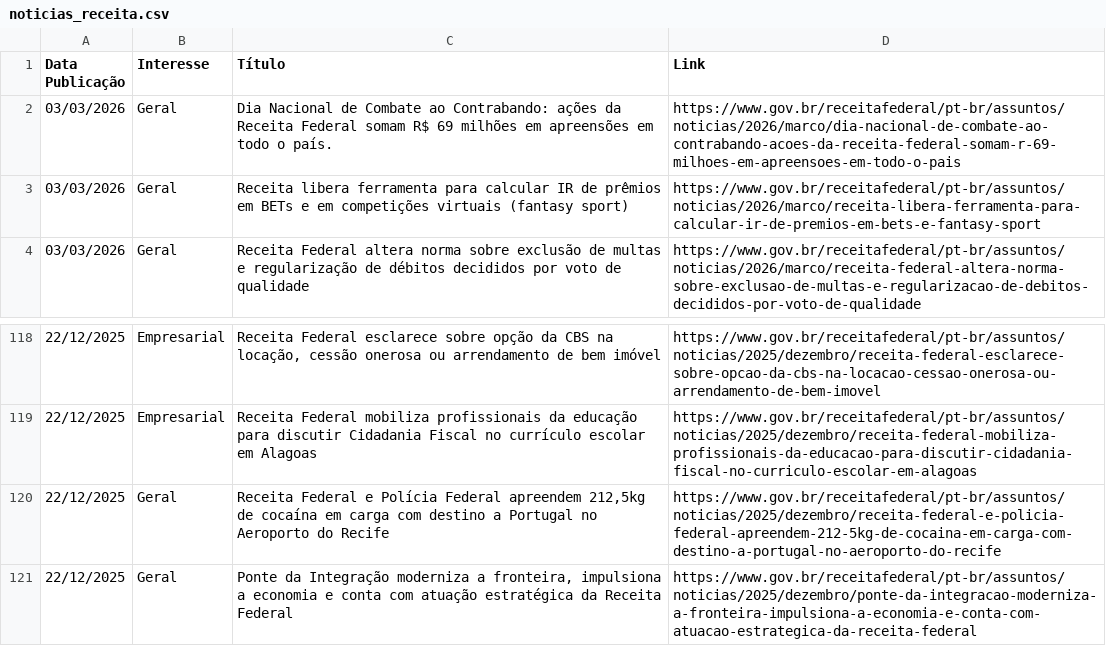
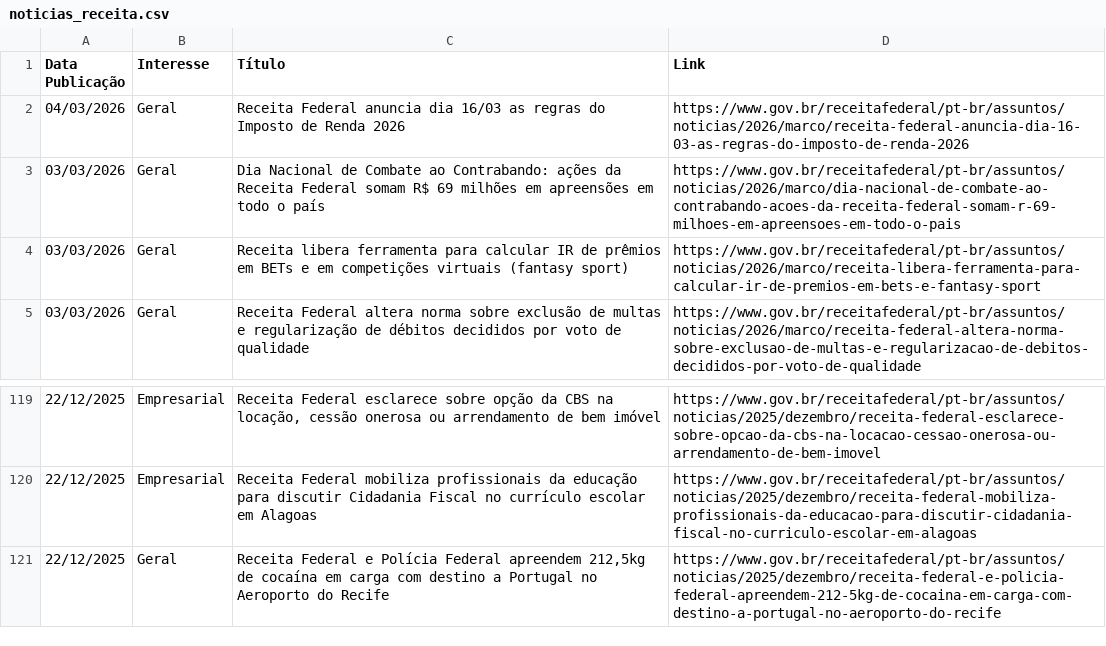
Before and after one commit to suporteagyle/automacao-receita, a CSV file: noticias_receita.csv, drawn as a sheet; only a part is shown, gaps mark what is left out.

```diff
--- a/noticias_receita.csv
+++ b/noticias_receita.csv
@@ -1,3 +1,4 @@
 Data Publicação,Interesse,Título,Link
-03/03/2026,Geral,Dia Nacional de Combate ao Contrabando: ações da Receita Federal somam R$ 69 milhões em apreensões em todo o país.,https://www.gov.br/receitafederal/pt-br/assuntos/noticias/2026/marco/dia-nacional-de-combate-ao-contrabando-acoes-da-receita-federal-somam-r-69-milhoes-em-apreensoes-em-todo-o-pais
+04/03/2026,Geral,Receita Federal anuncia dia 16/03  as regras do Imposto de Renda 2026,https://www.gov.br/receitafederal/pt-br/assuntos/noticias/2026/marco/receita-federal-anuncia-dia-16-03-as-regras-do-imposto-de-renda-2026
+03/03/2026,Geral,Dia Nacional de Combate ao Contrabando: ações da Receita Federal somam R$ 69 milhões em apreensões em todo o país,https://www.gov.br/receitafederal/pt-br/assuntos/noticias/2026/marco/dia-nacional-de-combate-ao-contrabando-acoes-da-receita-federal-somam-r-69-milhoes-em-apreensoes-em-todo-o-pais
 03/03/2026,Geral,Receita libera ferramenta para calcular IR de prêmios em BETs e em competições virtuais (fantasy sport),https://www.gov.br/receitafederal/pt-br/assuntos/noticias/2026/marco/receita-libera-ferramenta-para-calcular-ir-de-premios-em-bets-e-fantasy-sport
@@ -120,2 +121 @@ Data Publicação,Interesse,Título,Link
 22/12/2025,Geral,"Receita Federal e Polícia Federal apreendem 212,5kg de cocaína em carga com destino a Portugal no Aeroporto do Recife",https://www.gov.br/receitafederal/pt-br/assuntos/noticias/2025/dezembro/receita-federal-e-policia-federal-apreendem-212-5kg-de-cocaina-em-carga-com-destino-a-portugal-no-aeroporto-do-recife
-22/12/2025,Geral,"Ponte da Integração moderniza a fronteira, impulsiona a economia e conta com atuação estratégica da Receita Federal",https://www.gov.br/receitafederal/pt-br/assuntos/noticias/2025/dezembro/ponte-da-integracao-moderniza-a-fronteira-impulsiona-a-economia-e-conta-com-atuacao-estrategica-da-receita-federal
```
